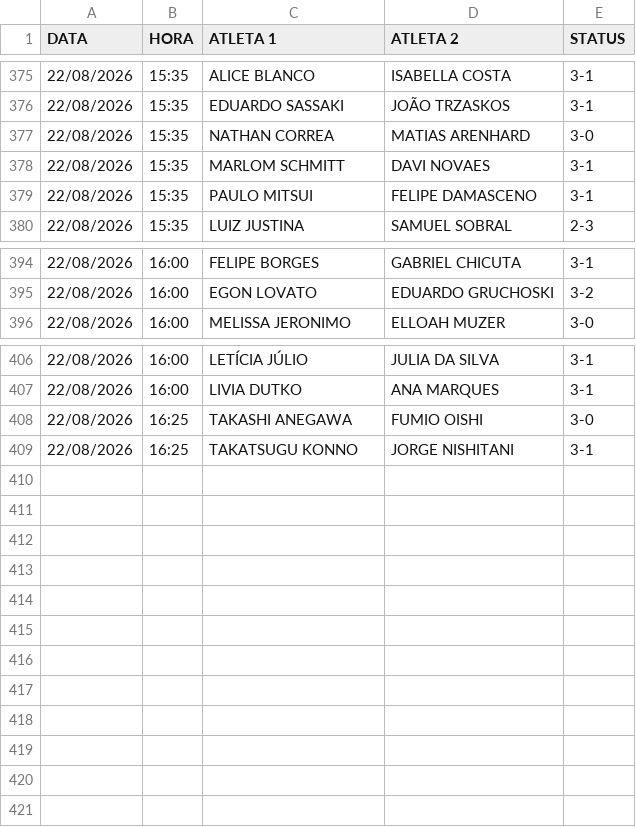
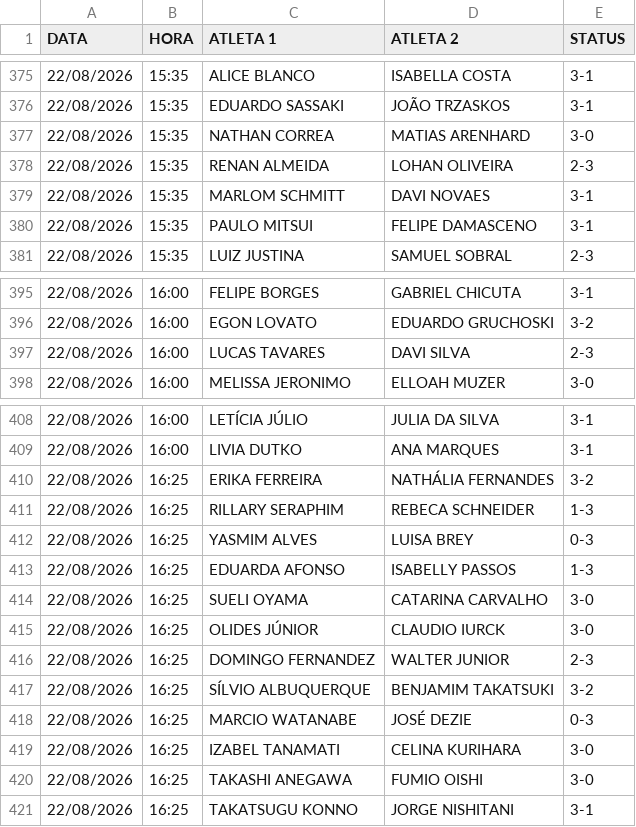
Before and after one commit to barratella/cbtmexport, a CSV file: resultado_evento.csv, drawn as a sheet; only a part is shown, gaps mark what is left out.

```diff
--- a/resultado_evento.csv
+++ b/resultado_evento.csv
@@ -377,2 +377,3 @@
 22/08/2026;15:35;NATHAN CORREA;MATIAS ARENHARD;3-0
+22/08/2026;15:35;RENAN ALMEIDA;LOHAN OLIVEIRA;2-3
 22/08/2026;15:35;MARLOM SCHMITT;DAVI NOVAES;3-1
@@ -395,2 +396,3 @@
 22/08/2026;16:00;EGON LOVATO;EDUARDO GRUCHOSKI;3-2
+22/08/2026;16:00;LUCAS TAVARES;DAVI SILVA;2-3
 22/08/2026;16:00;MELISSA JERONIMO;ELLOAH MUZER;3-0
@@ -407,2 +409,12 @@
 22/08/2026;16:00;LIVIA DUTKO;ANA MARQUES;3-1
+22/08/2026;16:25;ERIKA FERREIRA;NATHÁLIA FERNANDES;3-2
+22/08/2026;16:25;RILLARY SERAPHIM;REBECA SCHNEIDER;1-3
+22/08/2026;16:25;YASMIM ALVES;LUISA BREY;0-3
+22/08/2026;16:25;EDUARDA AFONSO;ISABELLY PASSOS;1-3
+22/08/2026;16:25;SUELI OYAMA;CATARINA CARVALHO;3-0
+22/08/2026;16:25;OLIDES JÚNIOR;CLAUDIO IURCK;3-0
+22/08/2026;16:25;DOMINGO FERNANDEZ;WALTER JUNIOR;2-3
+22/08/2026;16:25;SÍLVIO ALBUQUERQUE;BENJAMIM TAKATSUKI;3-2
+22/08/2026;16:25;MARCIO WATANABE;JOSÉ DEZIE;0-3
+22/08/2026;16:25;IZABEL TANAMATI;CELINA KURIHARA;3-0
 22/08/2026;16:25;TAKASHI ANEGAWA;FUMIO OISHI;3-0
```
Also changed, not shown: categorias.csv, mesas.csv, 6 other files.
